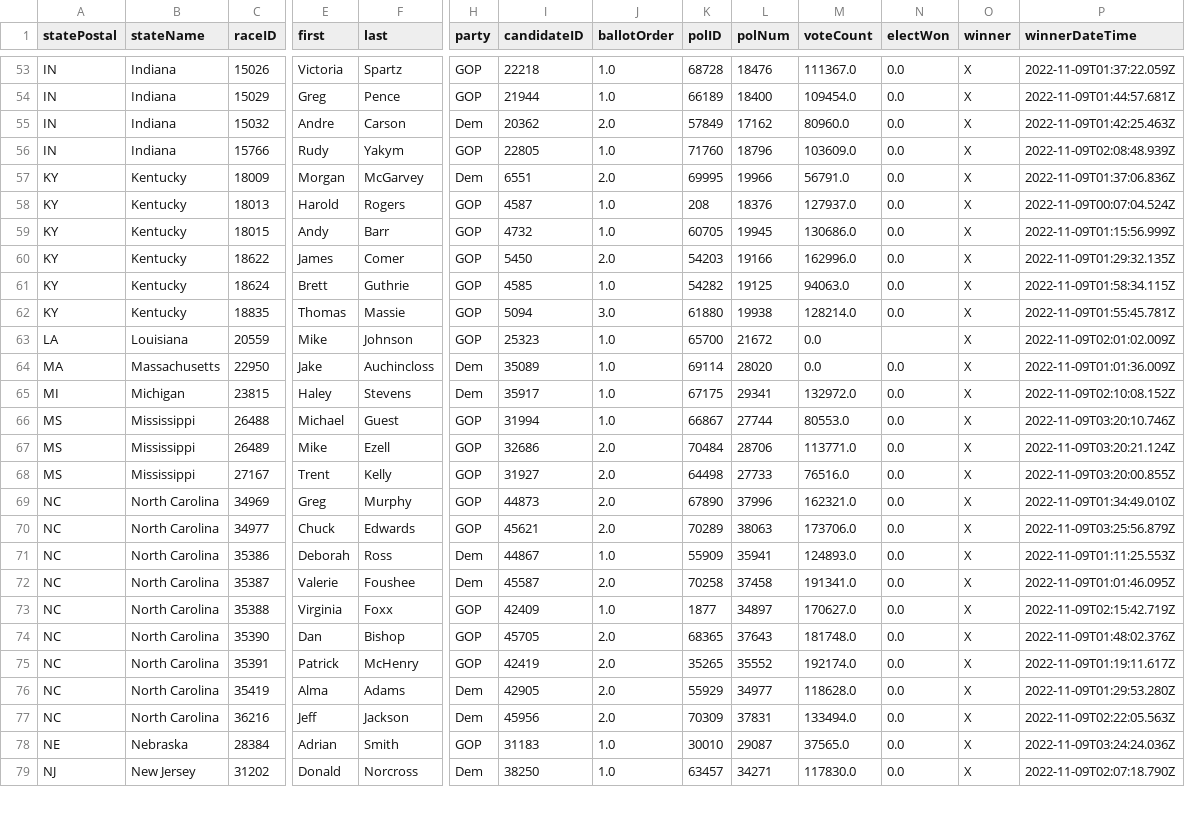
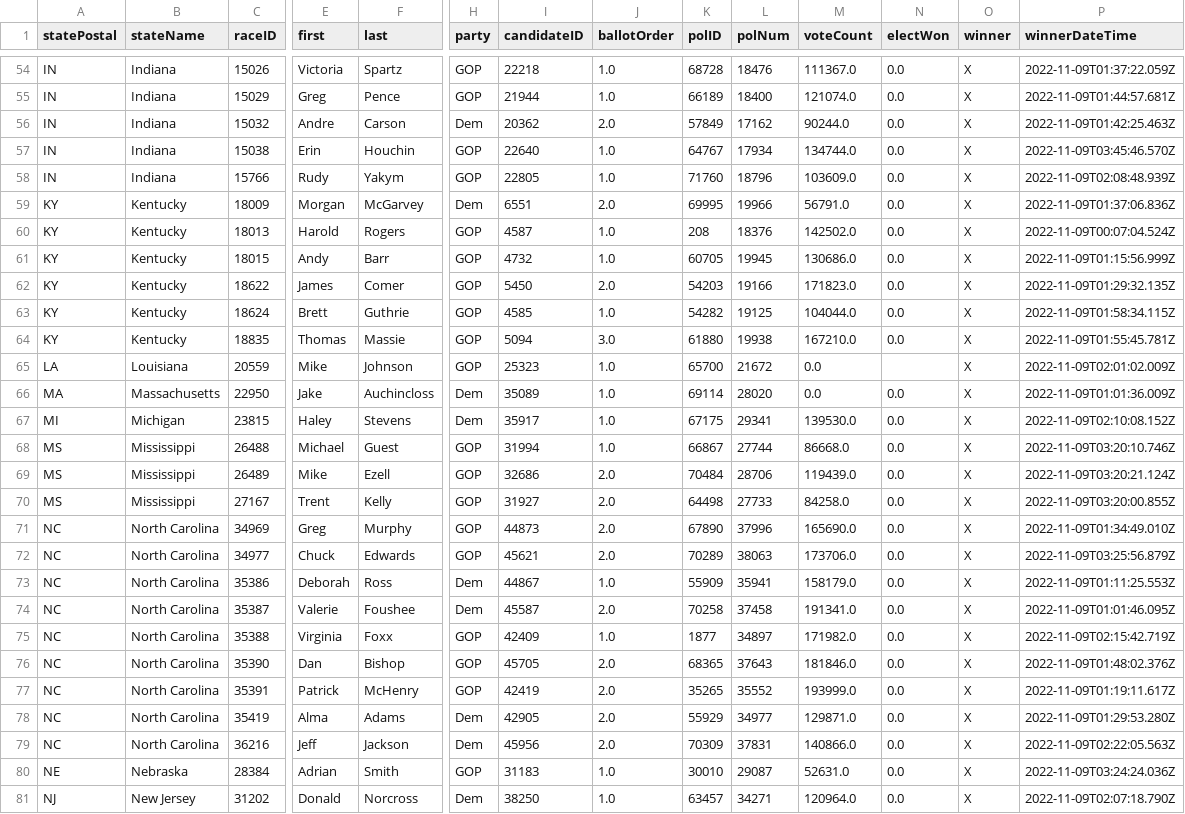
Before and after one commit to Nikkei-Visual-Data-Journalism/MidTermElection_1123409584372xxbb225, a CSV file: APAPI/electionResultsWinners_house.csv, drawn as a sheet; only a part is shown, gaps mark what is left out; addresses are those after the commit; rows hold the shown columns only; the diff covers the shown part only; the diff names each change by its address in the sheet, - before the commit and + after, or states it on an @@ line.

```diff
--- a/APAPI/electionResultsWinners_house.csv
+++ b/APAPI/electionResultsWinners_house.csv
-M55 (voteCount): 109454.0
+M55 (voteCount): 121074.0
-M56 (voteCount): 80960.0
+M56 (voteCount): 90244.0
+row 57: IN | Indiana | 15038 | Erin | Houchin | GOP | 22640 | 1.0 | 64767 | 17934 | 134744.0 | 0.0 | X | 2022-11-09T03:45:46.570Z
-M60 (voteCount): 127937.0
+M60 (voteCount): 142502.0
-M62 (voteCount): 162996.0
+M62 (voteCount): 171823.0
-M63 (voteCount): 94063.0
+M63 (voteCount): 104044.0
-M64 (voteCount): 128214.0
+M64 (voteCount): 167210.0
-M67 (voteCount): 132972.0
+M67 (voteCount): 139530.0
-M68 (voteCount): 80553.0
+M68 (voteCount): 86668.0
-M69 (voteCount): 113771.0
+M69 (voteCount): 119439.0
-M70 (voteCount): 76516.0
+M70 (voteCount): 84258.0
-M71 (voteCount): 162321.0
+M71 (voteCount): 165690.0
-M73 (voteCount): 124893.0
+M73 (voteCount): 158179.0
-M75 (voteCount): 170627.0
+M75 (voteCount): 171982.0
-M76 (voteCount): 181748.0
+M76 (voteCount): 181846.0
-M77 (voteCount): 192174.0
+M77 (voteCount): 193999.0
-M78 (voteCount): 118628.0
+M78 (voteCount): 129871.0
-M79 (voteCount): 133494.0
+M79 (voteCount): 140866.0
-M80 (voteCount): 37565.0
+M80 (voteCount): 52631.0
-M81 (voteCount): 117830.0
+M81 (voteCount): 120964.0
```
Also changed, not shown: 5 added rows and 77 edited cells elsewhere in this file, APAPI/electionResultsWinners_senate.csv, 2 other files.
